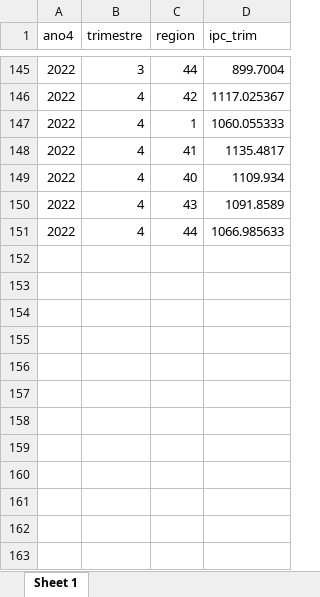
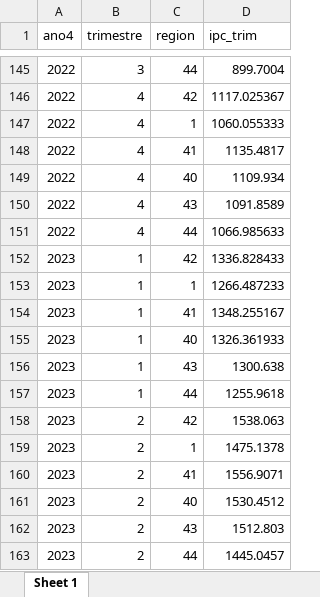
Before and after one commit to Ecofeminita/shinyapp, an Excel workbook: preprocesamiento/ipc_aux.xlsx, sheet Sheet 1, drawn as a sheet; only a part is shown, gaps mark what is left out; values as stored, in another font and other column widths than the file's, no borders; the diff names each change by its address in the sheet, - before the commit and + after, or states it on an @@ line.

```diff
--- a/preprocesamiento/ipc_aux.xlsx (sheet Sheet 1)
+++ b/preprocesamiento/ipc_aux.xlsx (sheet Sheet 1)
+row 152: 2023 | 1 | 42 | 1336.828433
+row 153: 2023 | 1 | 1 | 1266.487233
+row 154: 2023 | 1 | 41 | 1348.255167
+row 155: 2023 | 1 | 40 | 1326.361933
+row 156: 2023 | 1 | 43 | 1300.638
+row 157: 2023 | 1 | 44 | 1255.9618
+row 158: 2023 | 2 | 42 | 1538.063
+row 159: 2023 | 2 | 1 | 1475.1378
+row 160: 2023 | 2 | 41 | 1556.9071
+row 161: 2023 | 2 | 40 | 1530.4512
+row 162: 2023 | 2 | 43 | 1512.803
+row 163: 2023 | 2 | 44 | 1445.0457
```
Also changed, not shown: preprocesamiento/fuentes/ipc_series_ctes.xlsx, 4 other files.
